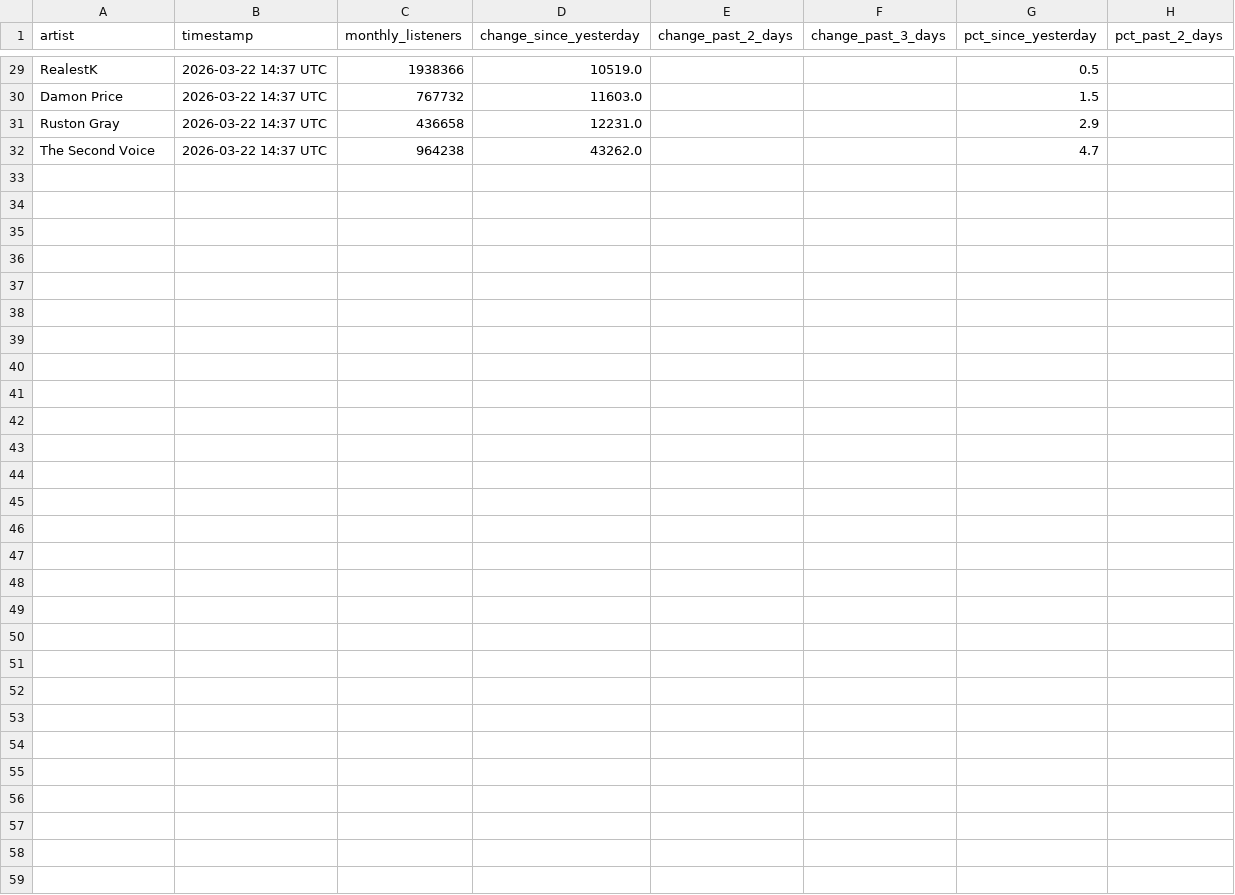
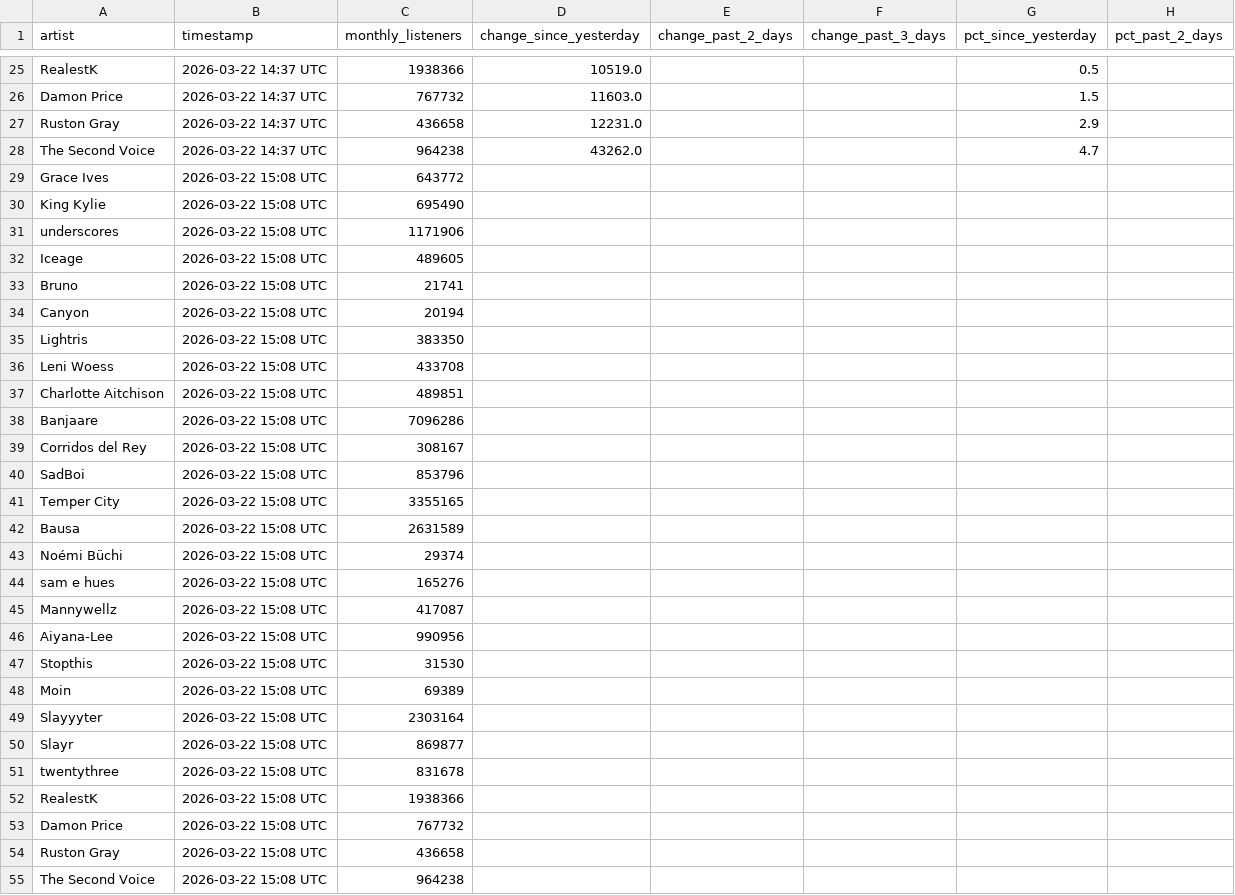
Before and after one commit to 2222scouter/2222scouter-monthly-listener-tracker, a CSV file: spotify_listeners_history.csv, drawn as a sheet; only a part is shown, gaps mark what is left out; rows hold the shown columns only; the diff covers the shown part only; the diff names each change by its address in the sheet, - before the commit and + after, or states it on an @@ line.

```diff
--- a/spotify_listeners_history.csv
+++ b/spotify_listeners_history.csv
+row 29: Grace Ives | 2026-03-22 15:08 UTC | 643772
+row 30: King Kylie | 2026-03-22 15:08 UTC | 695490
+row 31: underscores | 2026-03-22 15:08 UTC | 1171906
+row 32: Iceage | 2026-03-22 15:08 UTC | 489605
+row 33: Bruno | 2026-03-22 15:08 UTC | 21741
+row 34: Canyon | 2026-03-22 15:08 UTC | 20194
+row 35: Lightris | 2026-03-22 15:08 UTC | 383350
+row 36: Leni Woess | 2026-03-22 15:08 UTC | 433708
+row 37: Charlotte Aitchison | 2026-03-22 15:08 UTC | 489851
+row 38: Banjaare | 2026-03-22 15:08 UTC | 7096286
+row 39: Corridos del Rey | 2026-03-22 15:08 UTC | 308167
+row 40: SadBoi | 2026-03-22 15:08 UTC | 853796
+row 41: Temper City | 2026-03-22 15:08 UTC | 3355165
+row 42: Bausa | 2026-03-22 15:08 UTC | 2631589
+row 43: Noémi Büchi | 2026-03-22 15:08 UTC | 29374
+row 44: sam e hues | 2026-03-22 15:08 UTC | 165276
+row 45: Mannywellz | 2026-03-22 15:08 UTC | 417087
+row 46: Aiyana-Lee | 2026-03-22 15:08 UTC | 990956
+row 47: Stopthis | 2026-03-22 15:08 UTC | 31530
+row 48: Moin | 2026-03-22 15:08 UTC | 69389
+row 49: Slayyyter | 2026-03-22 15:08 UTC | 2303164
+row 50: Slayr | 2026-03-22 15:08 UTC | 869877
+row 51: twentythree | 2026-03-22 15:08 UTC | 831678
+row 52: RealestK | 2026-03-22 15:08 UTC | 1938366
+row 53: Damon Price | 2026-03-22 15:08 UTC | 767732
+row 54: Ruston Gray | 2026-03-22 15:08 UTC | 436658
+row 55: The Second Voice | 2026-03-22 15:08 UTC | 964238
```
Also changed, not shown: 4 removed rows elsewhere in this file, 1 other file.
